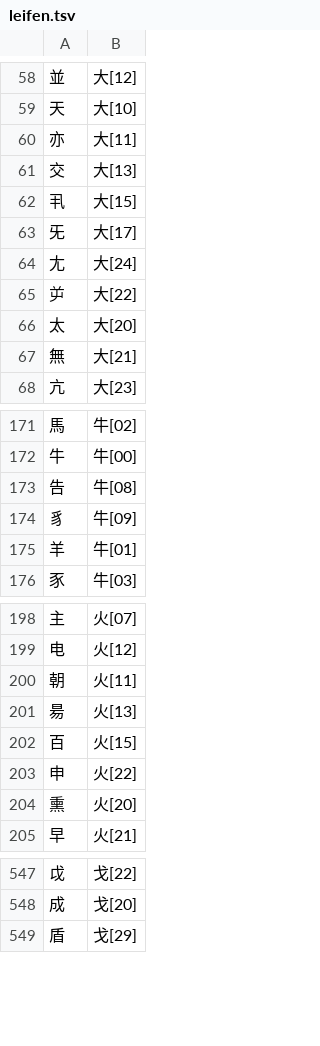
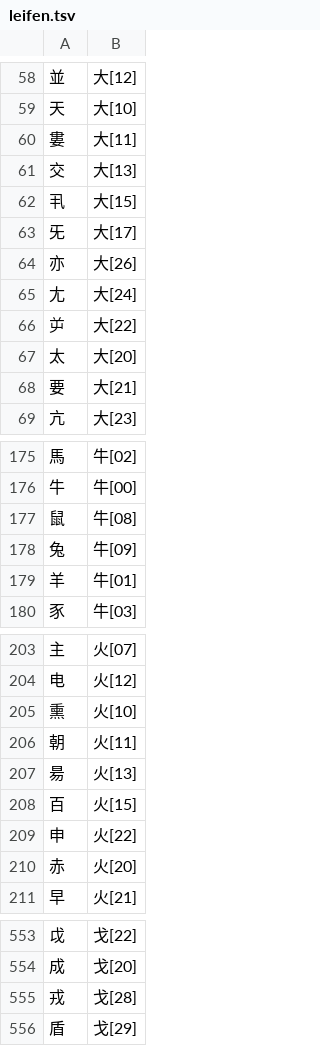
Before and after one commit to chenlin014/xinzheng, a TSV file: zg-scheme/siyuan/zg-code/leifen.tsv, drawn as a sheet; only a part is shown, gaps mark what is left out; the diff covers the shown part only.

```diff
--- a/zg-scheme/siyuan/zg-code/leifen.tsv
+++ b/zg-scheme/siyuan/zg-code/leifen.tsv
@@ -59,3 +59,3 @@
 天	大[10]
-亦	大[11]
+婁	大[11]
 交	大[13]
@@ -63,2 +63,3 @@
 旡	大[17]
+亦	大[26]
 尢	大[24]
@@ -66,3 +67,3 @@
 太	大[20]
-無	大[21]
+要	大[21]
 亢	大[23]
@@ -172,4 +176,4 @@
 牛	牛[00]
-告	牛[08]
-豸	牛[09]
+鼠	牛[08]
+兔	牛[09]
 羊	牛[01]
@@ -199,2 +204,3 @@
 电	火[12]
+熏	火[10]
 朝	火[11]
@@ -203,3 +209,3 @@
 申	火[22]
-熏	火[20]
+赤	火[20]
 早	火[21]
@@ -548,2 +554,3 @@
 成	戈[20]
+戎	戈[28]
 盾	戈[29]
```
Also changed, not shown: 6 added rows, 2 removed rows and 11 edited cells elsewhere in this file, zg-freq/siyuan.tsv, zg-scheme/siyuan/siyuan.tsv, 1 other file.
